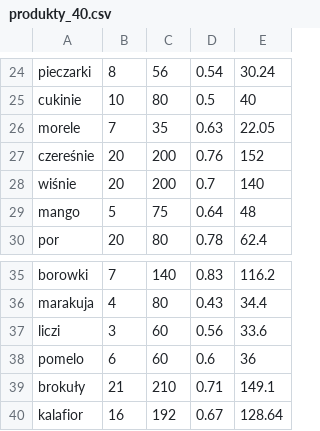
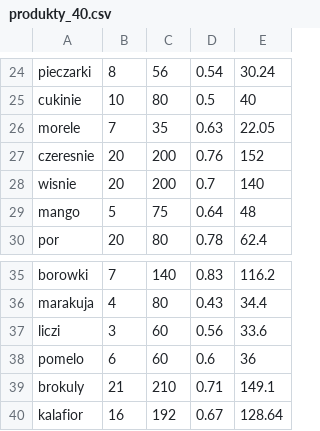
Before and after one commit to mikolajguszpit/probabilistyczny_sprzedawca, a CSV file: produkty_40.csv, drawn as a sheet; only a part is shown, gaps mark what is left out.

```diff
--- a/produkty_40.csv
+++ b/produkty_40.csv
@@ -26,4 +26,4 @@ cukinie,10,80,0.5,40
 morele,7,35,0.63,22.05
-czereśnie,20,200,0.76,152
-wiśnie,20,200,0.7,140
+czeresnie,20,200,0.76,152
+wisnie,20,200,0.7,140
 mango,5,75,0.64,48
@@ -38,3 +38,3 @@ liczi,3,60,0.56,33.6
 pomelo,6,60,0.6,36
-brokuły,21,210,0.71,149.1
+brokuly,21,210,0.71,149.1
 kalafior,16,192,0.67,128.64
```
Also changed, not shown: produkty_10.csv, produkty_30.csv, 1 other file.
